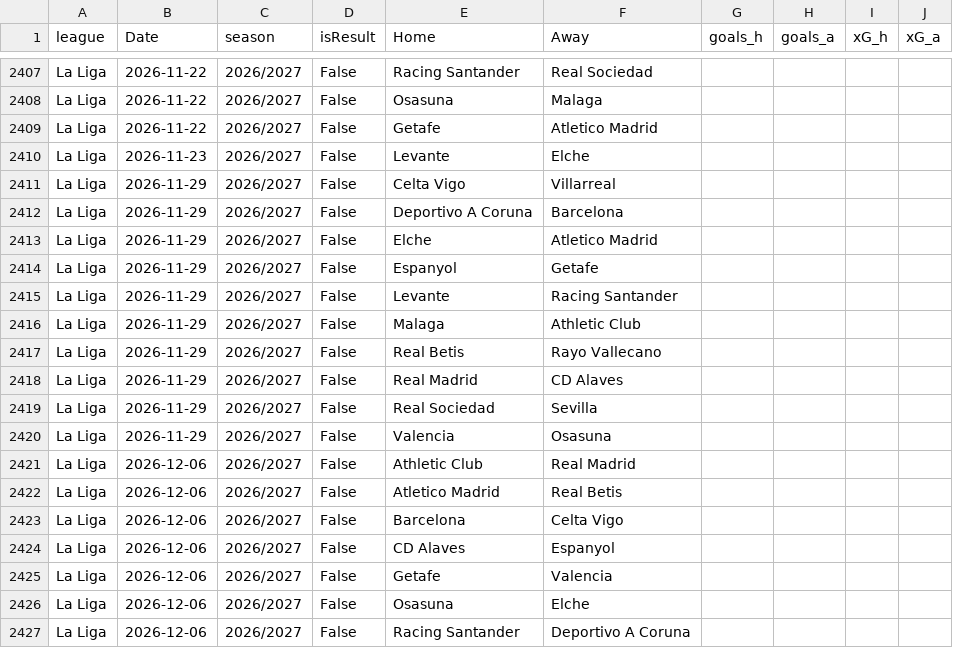
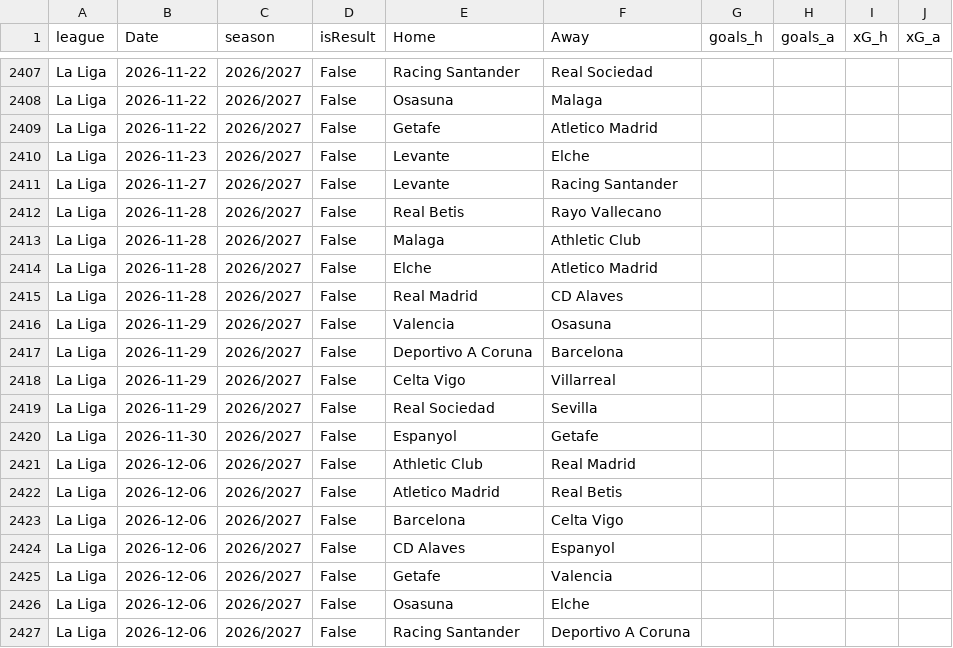
Before and after one commit to lukechambers999/portfolio, a CSV file: data/fotmob/fotmob_la_liga.csv, drawn as a sheet; only a part is shown, gaps mark what is left out.

```diff
--- a/data/fotmob/fotmob_la_liga.csv
+++ b/data/fotmob/fotmob_la_liga.csv
@@ -2410,12 +2410,12 @@ La Liga,2026-11-22,2026/2027,False,Getafe,Atletico Madrid,,,,
 La Liga,2026-11-23,2026/2027,False,Levante,Elche,,,,
+La Liga,2026-11-27,2026/2027,False,Levante,Racing Santander,,,,
+La Liga,2026-11-28,2026/2027,False,Real Betis,Rayo Vallecano,,,,
+La Liga,2026-11-28,2026/2027,False,Malaga,Athletic Club,,,,
+La Liga,2026-11-28,2026/2027,False,Elche,Atletico Madrid,,,,
+La Liga,2026-11-28,2026/2027,False,Real Madrid,CD Alaves,,,,
+La Liga,2026-11-29,2026/2027,False,Valencia,Osasuna,,,,
+La Liga,2026-11-29,2026/2027,False,Deportivo A Coruna,Barcelona,,,,
 La Liga,2026-11-29,2026/2027,False,Celta Vigo,Villarreal,,,,
-La Liga,2026-11-29,2026/2027,False,Deportivo A Coruna,Barcelona,,,,
-La Liga,2026-11-29,2026/2027,False,Elche,Atletico Madrid,,,,
-La Liga,2026-11-29,2026/2027,False,Espanyol,Getafe,,,,
-La Liga,2026-11-29,2026/2027,False,Levante,Racing Santander,,,,
-La Liga,2026-11-29,2026/2027,False,Malaga,Athletic Club,,,,
-La Liga,2026-11-29,2026/2027,False,Real Betis,Rayo Vallecano,,,,
-La Liga,2026-11-29,2026/2027,False,Real Madrid,CD Alaves,,,,
 La Liga,2026-11-29,2026/2027,False,Real Sociedad,Sevilla,,,,
-La Liga,2026-11-29,2026/2027,False,Valencia,Osasuna,,,,
+La Liga,2026-11-30,2026/2027,False,Espanyol,Getafe,,,,
 La Liga,2026-12-06,2026/2027,False,Athletic Club,Real Madrid,,,,
```
Also changed, not shown: 12 other files.
